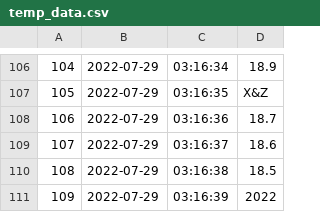
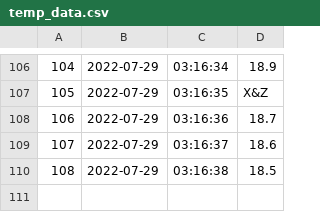
Before and after one commit to open-resources/dash_curriculum, a CSV file: tutorial/part2/ch7_files/temp_data.csv, drawn as a sheet; only a part is shown, gaps mark what is left out.

```diff
--- a/tutorial/part2/ch7_files/temp_data.csv
+++ b/tutorial/part2/ch7_files/temp_data.csv
@@ -110,2 +110 @@
 108,2022-07-29,03:16:38,18.5
-109,2022-07-29,03:16:39,2022
```
Also changed, not shown: 3 other files.
